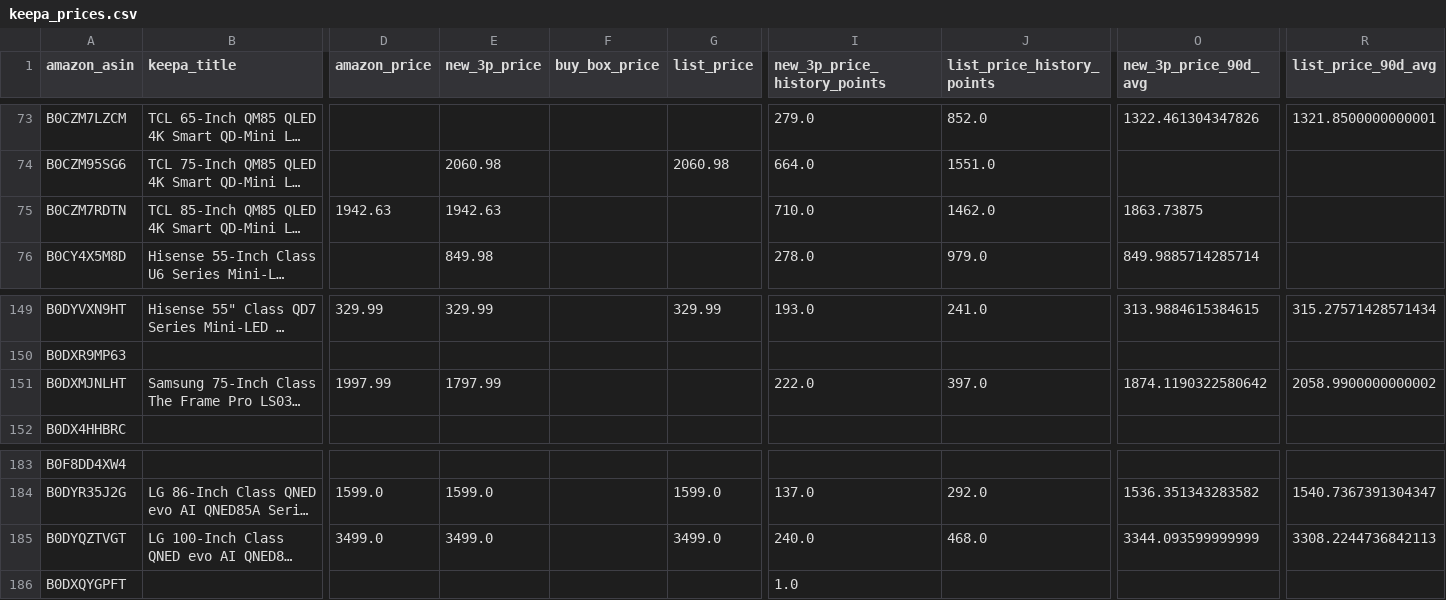
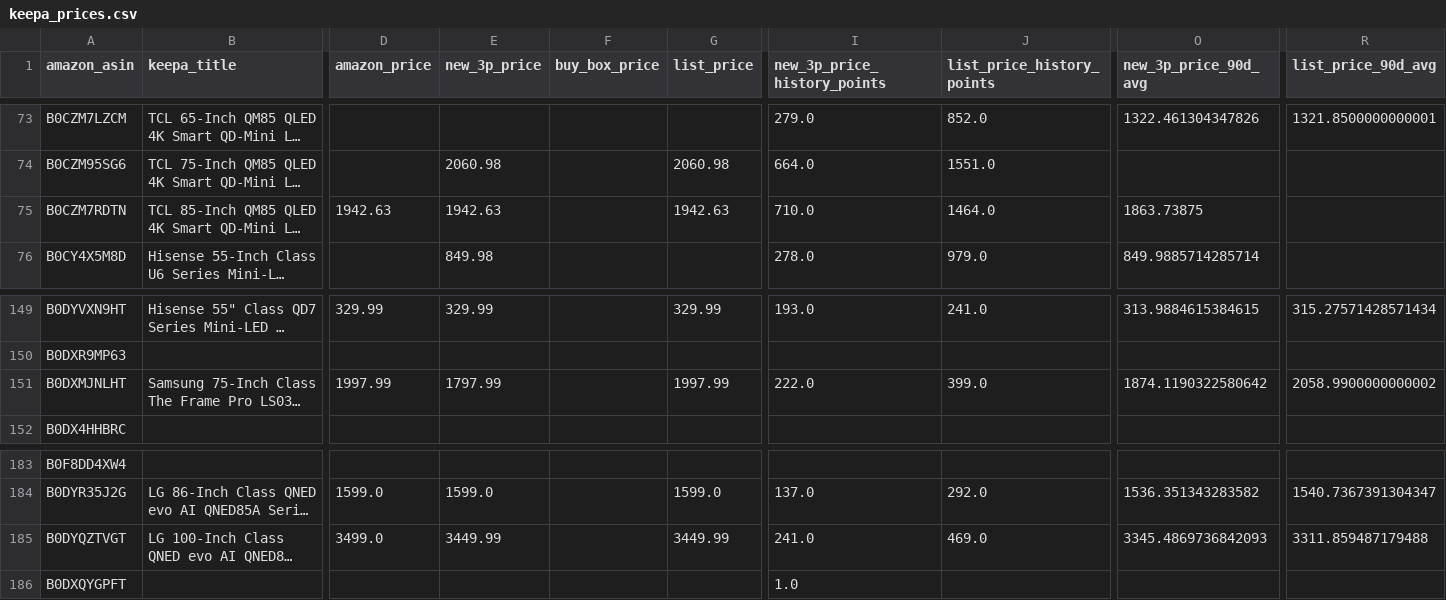
Before and after one commit to jy2k79/rtings-dashboard, a CSV file: data/keepa_prices.csv, drawn as a sheet; only a part is shown, gaps mark what is left out; long unchanged cells end in …; the diff names each change by its address in the sheet, - before the commit and + after, or states it on an @@ line.

```diff
--- a/data/keepa_prices.csv
+++ b/data/keepa_prices.csv
-G75 (list_price): (empty)
+G75 (list_price): 1942.63
-J75 (list_price_history_points): 1462.0
+J75 (list_price_history_points): 1464.0
-G151 (list_price): (empty)
+G151 (list_price): 1997.99
-J151 (list_price_history_points): 397.0
+J151 (list_price_history_points): 399.0
-E185 (new_3p_price): 3499.0
+E185 (new_3p_price): 3449.99
-G185 (list_price): 3499.0
+G185 (list_price): 3449.99
-I185 (new_3p_price_history_points): 240.0
+I185 (new_3p_price_history_points): 241.0
-J185 (list_price_history_points): 468.0
+J185 (list_price_history_points): 469.0
-O185 (new_3p_price_90d_avg): 3344.093599999999
+O185 (new_3p_price_90d_avg): 3345.4869736842093
-R185 (list_price_90d_avg): 3308.2244736842113
+R185 (list_price_90d_avg): 3311.859487179488
```
Also changed, not shown: data/bestbuy_prices.csv, data/price_history.csv, 6 other files.
